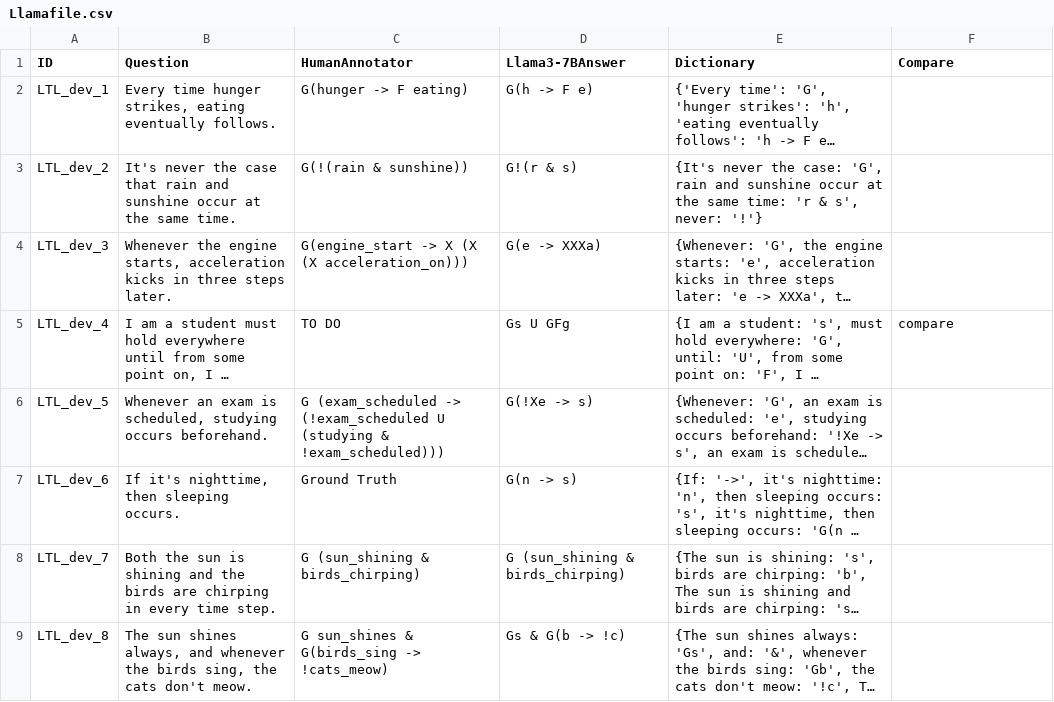
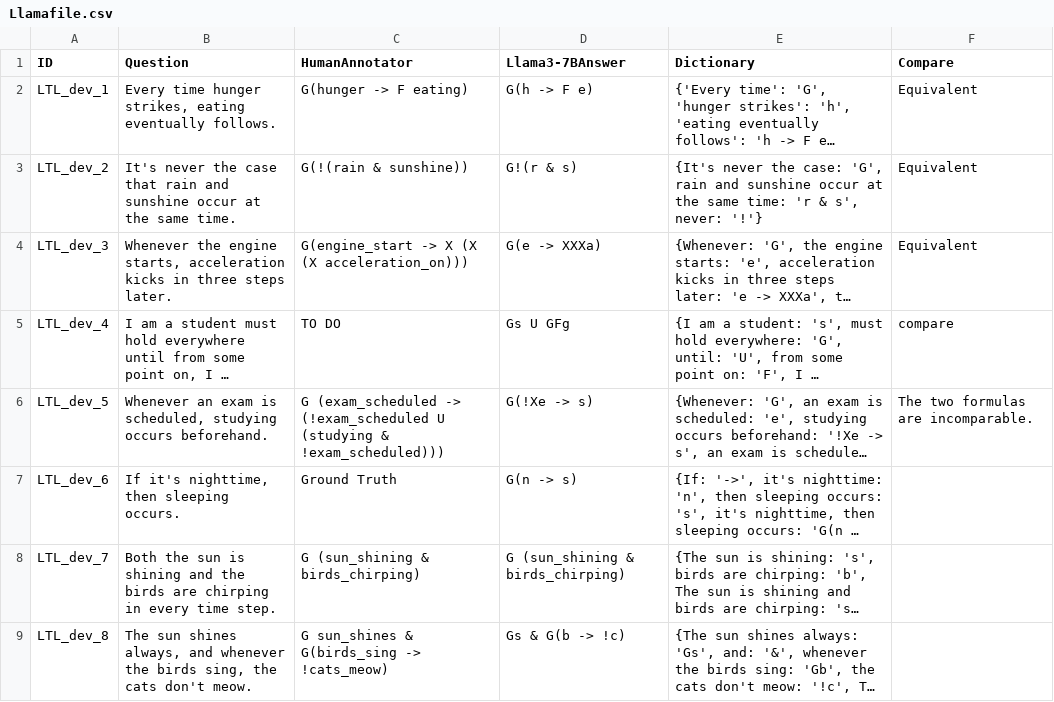
Before and after one commit to NSombekke/Logic-LLM, a CSV file: src/Llamafile.csv, drawn as a sheet; only a part is shown; long unchanged cells end in …; the diff names each change by its address in the sheet, - before the commit and + after, or states it on an @@ line.

Commit message:
Update Llamafile.csv

```diff
--- a/src/Llamafile.csv
+++ b/src/Llamafile.csv
-F2:F4 (Compare): (empty)
+F2:F4 (Compare): Equivalent
-F6 (Compare): (empty)
+F6 (Compare): The two formulas are incomparable.
```
